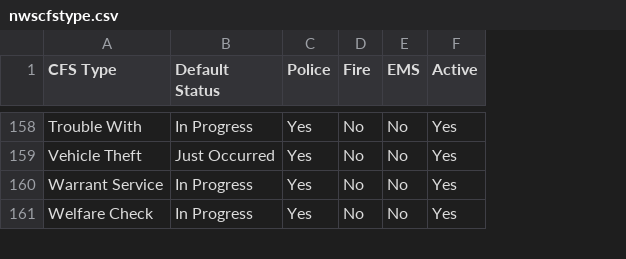
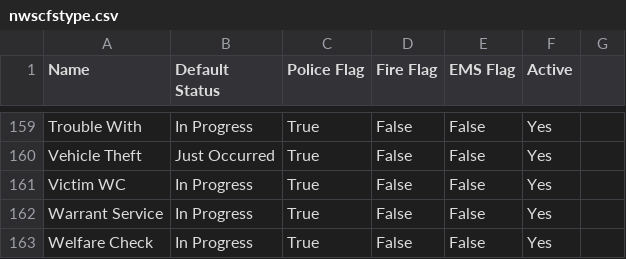
Before and after one commit to k9barry/nws-endpoints, a CSV file: src/nwscfstype.csv, drawn as a sheet; only a part is shown, gaps mark what is left out; removed rows and columns are numbered as before the commit, all else as after; the diff covers the shown part only; the diff names each change by its address in the sheet, - before the commit and + after, or states it on an @@ line.

```diff
--- a/src/nwscfstype.csv
+++ b/src/nwscfstype.csv
-column C (Police), rows 158-161: all Yes
-column D (Fire), rows 158-161: all No
-column E (EMS), rows 158-161: all No
+column C (Police Flag), rows 159-160: True | True; rows 162-163: True | True
+column D (Fire Flag), rows 159-160: False | False; rows 162-163: False | False
+column E (EMS Flag), rows 159-160: False | False; rows 162-163: False | False
+column G, empty
-A1: CFS Type
+A1: Name
+row 161: Victim WC | In Progress | True | False | False | Yes
```
Also changed, not shown: 7 added rows, 6 removed rows and 2 edited cells elsewhere in this file.
